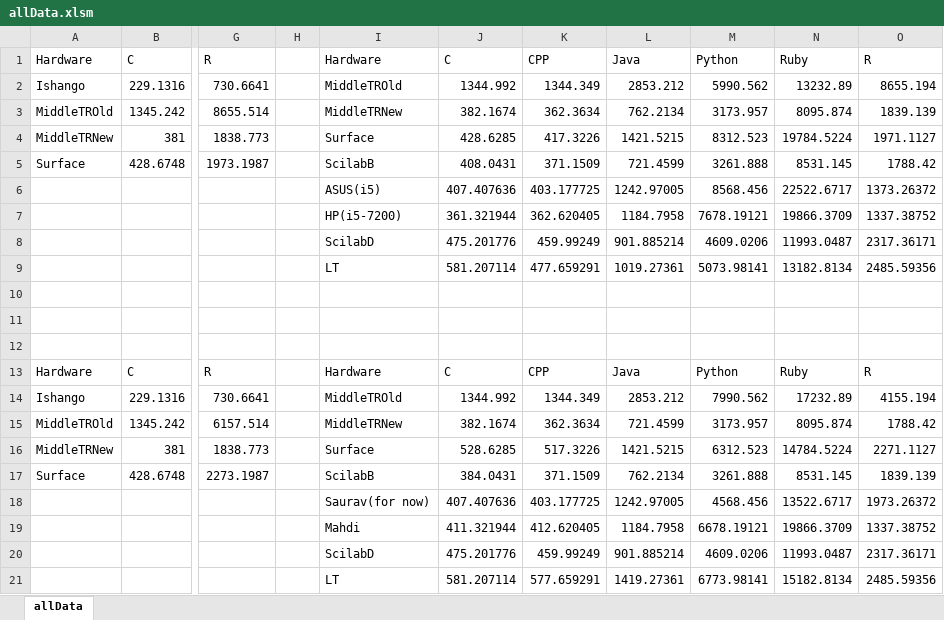
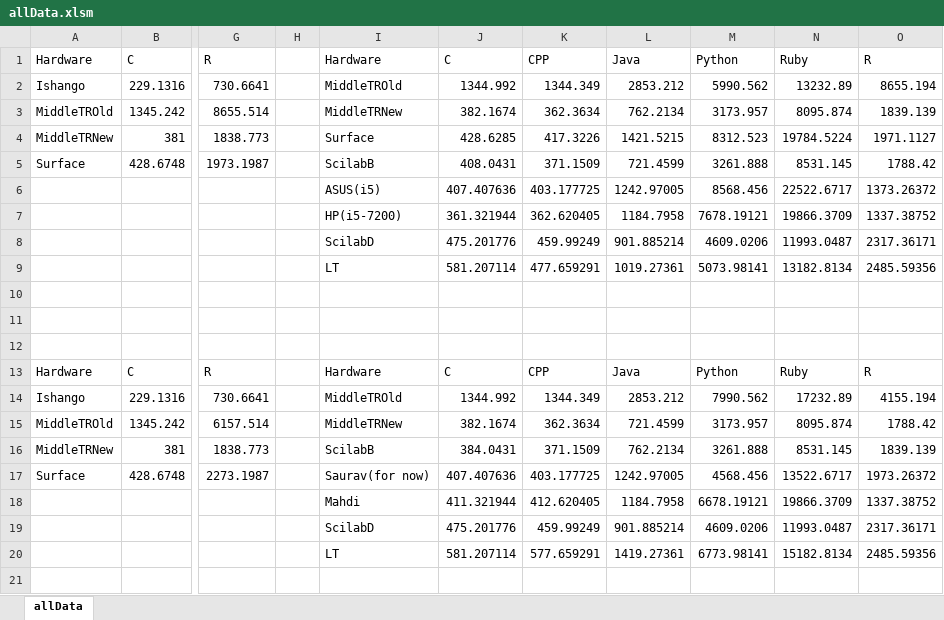
Before and after one commit to Goamhobala/ED-Assignment, an Excel workbook: speed-comparison-master/data/allData.xlsm, sheet allData, drawn as a sheet; only a part is shown, gaps mark what is left out; values as stored, in another font and other column widths than the file's, no borders; rows hold the shown columns only; the diff names each change by its address in the sheet, - before the commit and + after, or states it on an @@ line.

```diff
--- a/speed-comparison-master/data/allData.xlsm (sheet allData)
+++ b/speed-comparison-master/data/allData.xlsm (sheet allData)
-I16: Surface
+I16: ScilabB
-J16: 528.6285
+J16: 384.0431
-K16: 517.3226
+K16: 371.1509
-L16: 1421.5215
+L16: 762.2134
-M16: 6312.523
+M16: 3261.888
-N16: 14784.5224
+N16: 8531.145
-O16: 2271.1127
+O16: 1839.139
-I17: ScilabB
+I17: Saurav(for now)
-J17: 384.0431
+J17: 407.407636
-K17: 371.1509
+K17: 403.177725
-L17: 762.2134
+L17: 1242.97005
-M17: 3261.888
+M17: 4568.456
-N17: 8531.145
+N17: 13522.6717
-O17: 1839.139
+O17: 1973.26372
-row 18:  |  |  |  | Saurav(for now) | 407.407636 | 403.177725 | 1242.97005 | 4568.456 | 13522.6717 | 1973.26372
```
Also changed, not shown: 11 other files.
